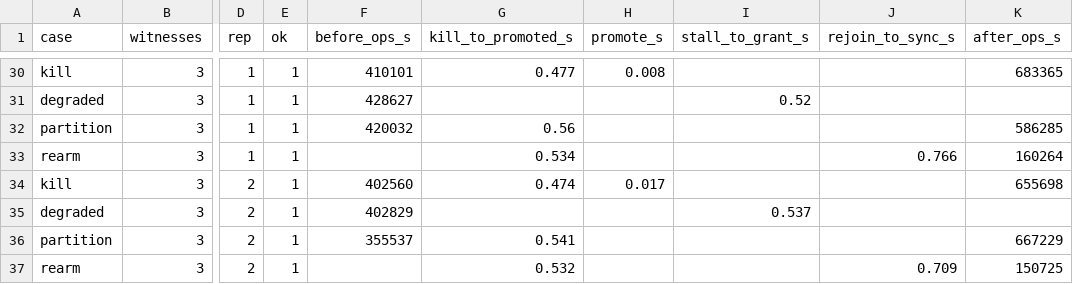
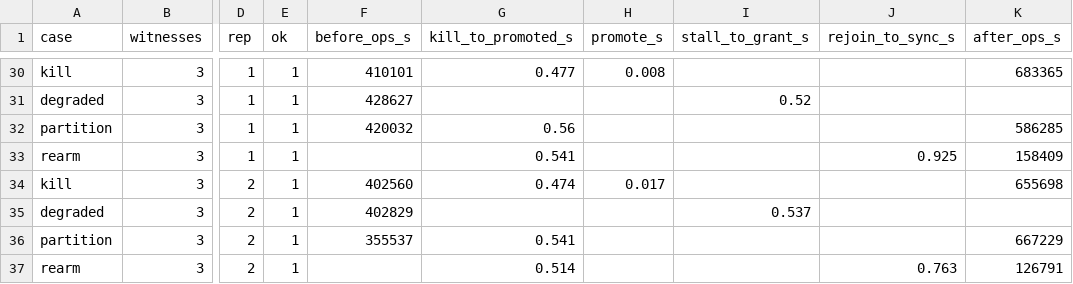
Before and after one commit to codypendant/SNC-server-OS, a CSV file: bench/results/failover.csv, drawn as a sheet; only a part is shown, gaps mark what is left out; the diff covers the shown part only; the diff names each change by its address in the sheet, - before the commit and + after, or states it on an @@ line.

```diff
--- a/bench/results/failover.csv
+++ b/bench/results/failover.csv
-G33 (kill_to_promoted_s): 0.534
+G33 (kill_to_promoted_s): 0.541
-J33 (rejoin_to_sync_s): 0.766
+J33 (rejoin_to_sync_s): 0.925
-K33 (after_ops_s): 160264
+K33 (after_ops_s): 158409
-G37 (kill_to_promoted_s): 0.532
+G37 (kill_to_promoted_s): 0.514
-J37 (rejoin_to_sync_s): 0.709
+J37 (rejoin_to_sync_s): 0.763
-K37 (after_ops_s): 150725
+K37 (after_ops_s): 126791
```
Also changed, not shown: 21 edited cells elsewhere in this file, 3 other files.
